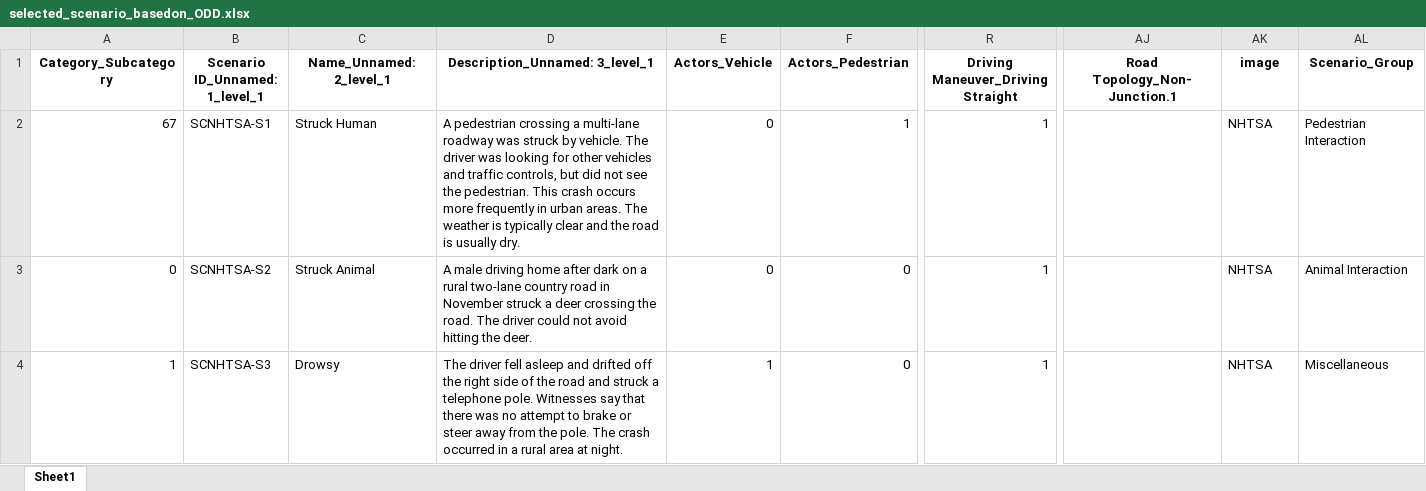
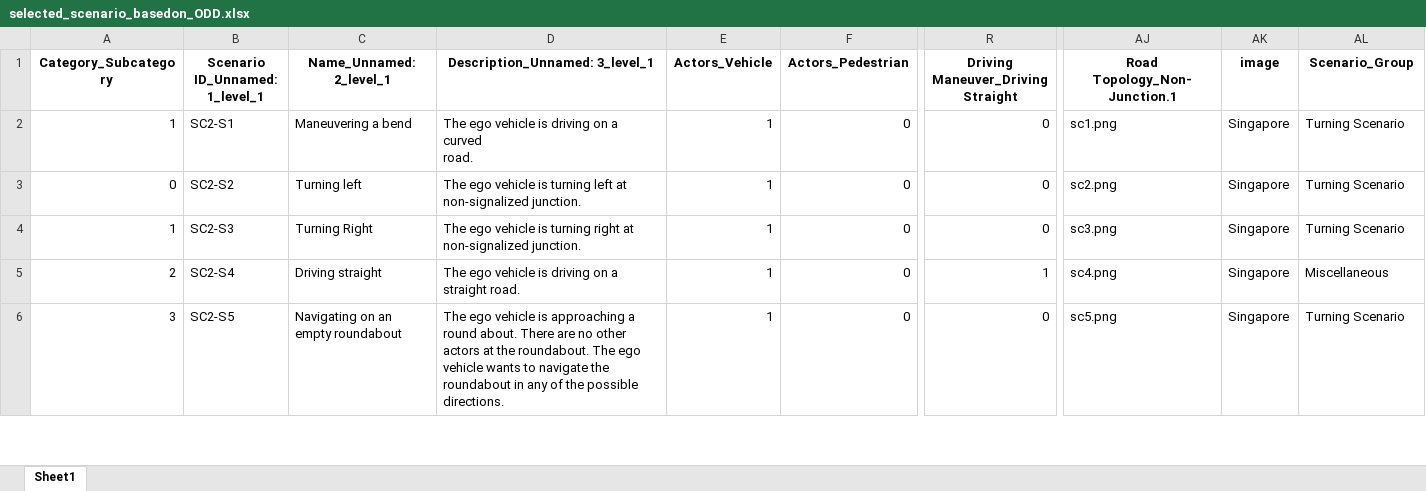
Before and after one commit to Fauzia-khan/SSTSS-GenSim-Tool, an Excel workbook: SSTSS_GenSim_Modules/Scenario_Selection_Module/selected_scenario_basedon_ODD.xlsx, sheet Sheet1, drawn as a sheet; only a part is shown, gaps mark what is left out; values as stored, in another font and other column widths than the file's, no borders; addresses are those after the commit; rows hold the shown columns only; ↵ is a line break in a cell; the diff covers the shown part only; the diff names each change by its address in the sheet, - before the commit and + after, or states it on an @@ line.

```diff
--- a/SSTSS_GenSim_Modules/Scenario_Selection_Module/selected_scenario_basedon_ODD.xlsx (sheet Sheet1)
+++ b/SSTSS_GenSim_Modules/Scenario_Selection_Module/selected_scenario_basedon_ODD.xlsx (sheet Sheet1)
@@ column A (Category_Subcategory) renumbered between rows 2 and 64 @@
-B2 (Scenario ID_Unnamed: 1_level_1): SCNHTSA-S1
+B2 (Scenario ID_Unnamed: 1_level_1): SC2-S1
-C2 (Name_Unnamed: 2_level_1): Struck Human
+C2 (Name_Unnamed: 2_level_1): Maneuvering a bend
-D2 (Description_Unnamed: 3_level_1): A pedestrian crossing a multi-lane roadway was struck by vehicle. The driver was looking for other vehicles and traffic controls, but did not see the pedestrian. This crash occurs more frequently in urban areas. The weather is typically clear and the road is usually dry.
+D2 (Description_Unnamed: 3_level_1): The ego vehicle is driving on a curved ↵ road.
-E2:E3 (Actors_Vehicle): 0
+E2:E3 (Actors_Vehicle): 1
-F2 (Actors_Pedestrian): 1
+F2 (Actors_Pedestrian): 0
-R2:R3: 1
+R2:R3: 0
-AJ2 (Road Topology_Non-Junction.1): (empty)
+AJ2 (Road Topology_Non-Junction.1): sc1.png
-AK2:AK3 (image): NHTSA
+AK2:AK3 (image): Singapore
-AL2 (Scenario_Group): Pedestrian Interaction
+AL2 (Scenario_Group): Turning Scenario
-B3 (Scenario ID_Unnamed: 1_level_1): SCNHTSA-S2
+B3 (Scenario ID_Unnamed: 1_level_1): SC2-S2
-C3 (Name_Unnamed: 2_level_1): Struck Animal
+C3 (Name_Unnamed: 2_level_1): Turning left
-D3 (Description_Unnamed: 3_level_1): A male driving home after dark on a rural two-lane country road in November struck a deer crossing the road. The driver could not avoid hitting the deer.
+D3 (Description_Unnamed: 3_level_1): The ego vehicle is turning left at non-signalized junction.
-AJ3 (Road Topology_Non-Junction.1): (empty)
+AJ3 (Road Topology_Non-Junction.1): sc2.png
-AL3 (Scenario_Group): Animal Interaction
+AL3 (Scenario_Group): Turning Scenario
+row 4: 1 | SC2-S3 | Turning Right | The ego vehicle is turning right at non-signalized junction. | 1 | 0 | 0 | sc3.png | Singapore | Turning Scenario
-B5 (Scenario ID_Unnamed: 1_level_1): SCNHTSA-S3
+B5 (Scenario ID_Unnamed: 1_level_1): SC2-S4
-C5 (Name_Unnamed: 2_level_1): Drowsy
+C5 (Name_Unnamed: 2_level_1): Driving straight
-D5 (Description_Unnamed: 3_level_1): The driver fell asleep and drifted off the right side of the road and struck a telephone pole. Witnesses say that there was no attempt to brake or steer away from the pole. The crash occurred in a rural area at night.
+D5 (Description_Unnamed: 3_level_1): The ego vehicle is driving on a straight road.
-AJ5 (Road Topology_Non-Junction.1): (empty)
+AJ5 (Road Topology_Non-Junction.1): sc4.png
-AK5 (image): NHTSA
+AK5 (image): Singapore
+row 6: 3 | SC2-S5 | Navigating on an empty roundabout | The ego vehicle is approaching a round about. There are no other actors at the roundabout. The ego vehicle wants to navigate the roundabout in any of the possible directions. | 1 | 0 | 0 | sc5.png | Singapore | Turning Scenario
```
Also changed, not shown: 22 added rows and 361 edited cells elsewhere in this sheet, SSTSS_GenSim_Modules/Scenario_Selection_Module/duplicate_scenario_removal.xlsx, SSTSS_GenSim_Modules/Scenario_Selection_Module/formulated_scenario_groups.xlsx, 30 other files.
